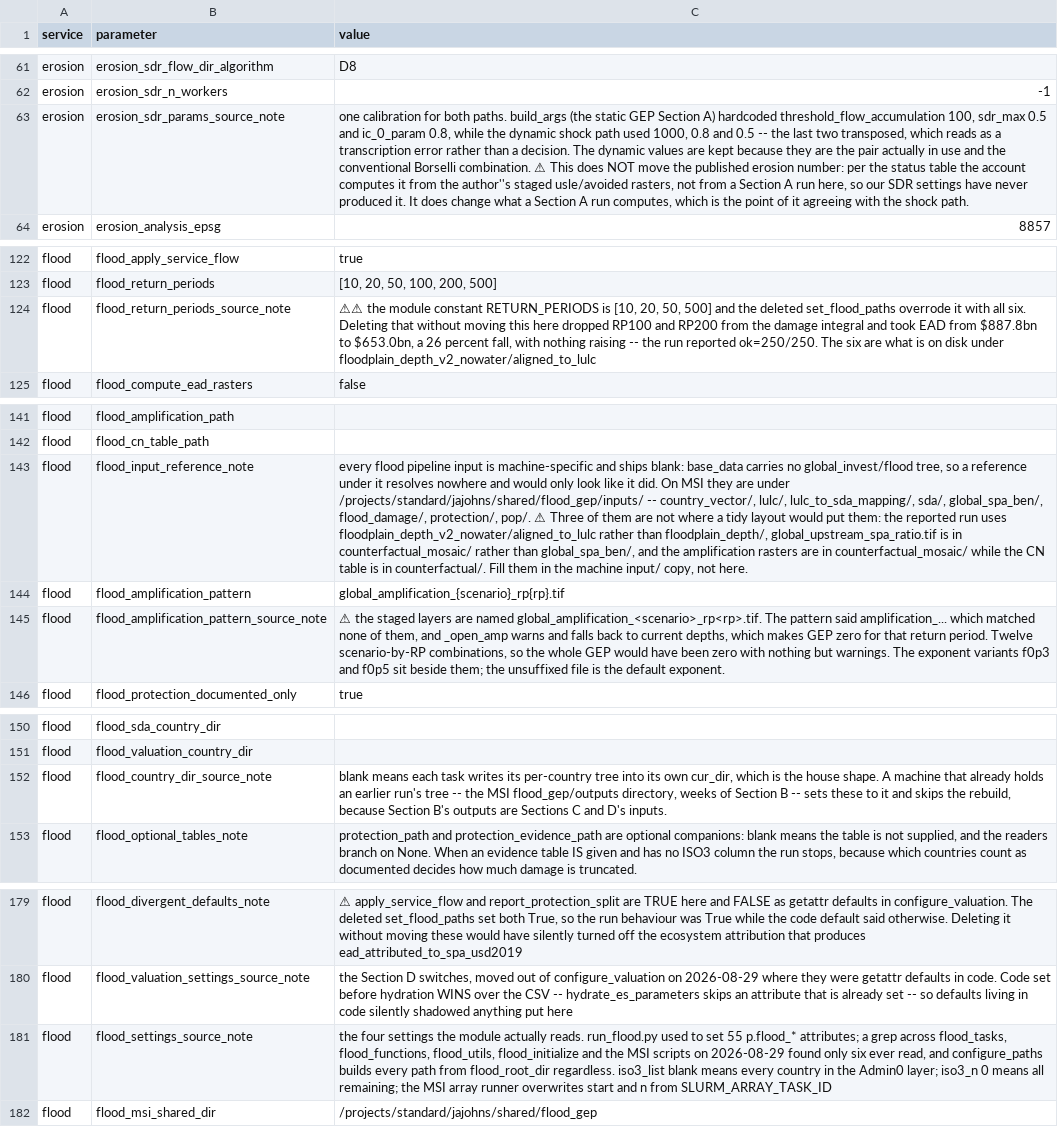
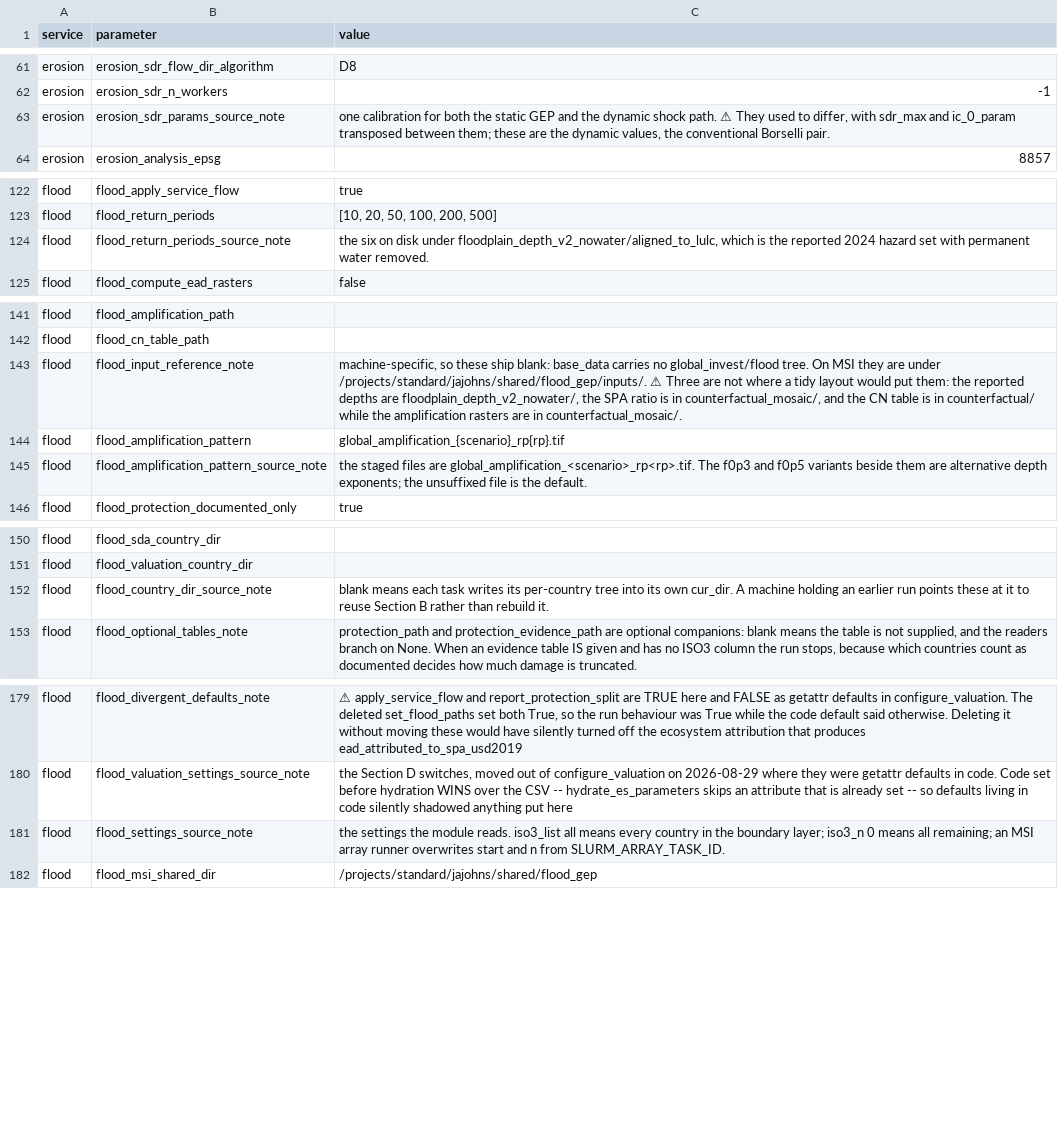
Before and after one commit to NatCapTEEMs/global_invest_dev, a CSV file: global_invest/input_template/es_parameters.csv, drawn as a sheet; only a part is shown, gaps mark what is left out; the diff names each change by its address in the sheet, - before the commit and + after, or states it on an @@ line.

Commit message:
es_parameters notes say what a value is, not what went wrong once
Six rows I added had grown into bug narratives -- the $653bn return-period
story, the amplification pattern mismatch, the SDR transposition. That history
belongs in the commit message, where it already is. They now match the house
convention the file already had: short provenance, what the value means and where
the data came from. 11,058 chars of notes down to 9,265.

The facts a reader still needs are kept: the staged amplification filenames and
that the unsuffixed file is the default exponent, the real MSI input locations
and the three that are not where a tidy layout would put them.

```diff
--- a/global_invest/input_template/es_parameters.csv
+++ b/global_invest/input_template/es_parameters.csv
-C63 (value): …for both paths. build_args (the static GEP Section A) hardcoded threshold_flow_accumulation 100, sdr_max 0.5 and ic_0_param 0.8, while the dynamic shock path used 1000, 0.8 and 0.5 -- the last two transposed, which reads as a transcription error rather than a decision. The dynamic values are kept because they are the pair actually in use and the conventional Borselli combination. ⚠ This does NOT move the published erosion number: per the status table the account computes it from the author''s staged usle/avoided rasters, not from a Section A run here, so our SDR settings have never produced it. It does change what a Section A run computes, which is the point of it agreeing with the shock path.
+C63 (value): …for both the static GEP and the dynamic shock path. ⚠ They used to differ, with sdr_max and ic_0_param transposed between them; these are the dynamic values, the conventional Borselli pair.
-C124 (value): ⚠⚠ the module constant RETURN_PERIODS is [10, 20, 50, 500] and the deleted set_flood_paths overrode it with all six. Deleting that without moving this here dropped RP100 and RP200 from the damage integral and took EAD from $887.8bn to $653.0bn, a 26 percent fall, with nothing raising -- the run reported ok=250/250. The six are what is on disk under floodplain_depth_v2_nowater/aligned_to_lulc
+C124 (value): the six on disk under floodplain_depth_v2_nowater/aligned_to_lulc, which is the reported 2024 hazard set with permanent water removed.
-C143 (value): every flood pipeline input is machine-specific and ships blank: base_data carries no global_invest/flood tree, so a reference under it resolves nowhere and would only look like it did. On MSI they are under /projects/standard/jajohns/shared/flood_gep/inputs/ -- country_vector/, lulc/, lulc_to_sda_mapping/, sda/, global_spa_ben/, flood_damage/, protection/, pop/. ⚠ Three of them are not where a tidy layout would put them: the reported run uses floodplain_depth_v2_nowater/aligned_to_lulc rather than floodplain_depth/, global_upstream_spa_ratio.tif is in counterfactual_mosaic/ rather than global_spa_ben/, and the amplification rasters are in counterfactual_mosaic/ while the CN table is in counterfactual/. Fill them in the machine input/ copy, not here.
+C143 (value): machine-specific, so these ship blank: base_data carries no global_invest/flood tree. On MSI they are under /projects/standard/jajohns/shared/flood_gep/inputs/. ⚠ Three are not where a tidy layout would put them: the reported depths are floodplain_depth_v2_nowater/, the SPA ratio is in counterfactual_mosaic/, and the CN table is in counterfactual/ while the amplification rasters are in counterfactual_mosaic/.
-C145 (value): ⚠ the staged layers are named global_amplification_<scenario>_rp<rp>.tif. The pattern said amplification_... which matched none of them, and _open_amp warns and falls back to current depths, which makes GEP zero for that return period. Twelve scenario-by-RP combinations, so the whole GEP would have been zero with nothing but warnings. The exponent variants f0p3 and f0p5 sit beside them; the unsuffixed file is the default exponent.
+C145 (value): the staged files are global_amplification_<scenario>_rp<rp>.tif. The f0p3 and f0p5 variants beside them are alternative depth exponents; the unsuffixed file is the default.
-C152 (value): …its own cur_dir, which is the house shape. A machine that already holds an earlier run's tree -- the MSI flood_gep/outputs directory, weeks of Section B -- sets these to it and skips the rebuild, because Section B's outputs are Sections C and D's inputs.
+C152 (value): …its own cur_dir. A machine holding an earlier run points these at it to reuse Section B rather than rebuild it.
-C181 (value): the four settings the module actually reads. run_flood.py used to set 55 p.flood_* attributes; a grep across flood_tasks, flood_functions, flood_utils, flood_initialize and the MSI scripts on 2026-08-29 found only six ever read, and configure_paths builds every path from flood_root_dir regardless. iso3_list blank means every country in the Admin0 layer; iso3_n 0 means all remaining; the MSI array runner overwrites start and n from SLURM_ARRAY_TASK_ID
+C181 (value): the settings the module reads. iso3_list all means every country in the boundary layer; iso3_n 0 means all remaining; an MSI array runner overwrites start and n from SLURM_ARRAY_TASK_ID.
```
